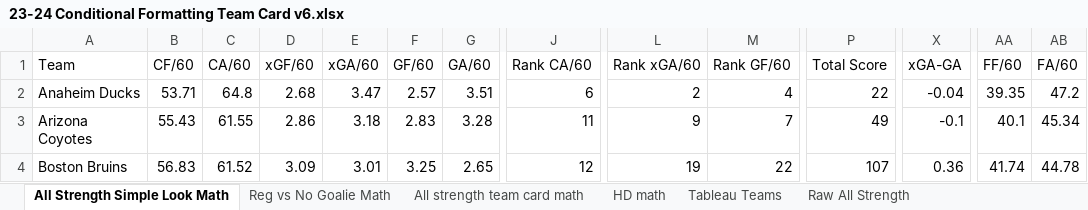
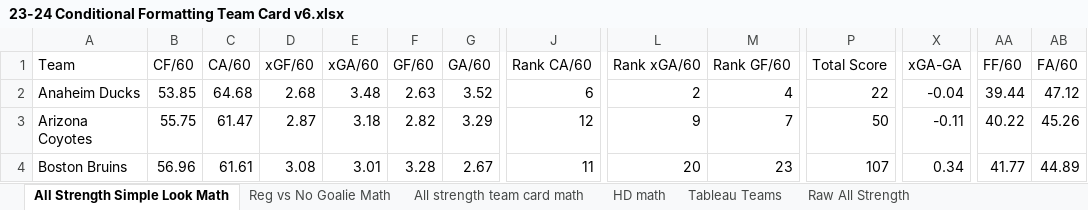
Before and after one commit to hatch47/DataAnalystProjects, an Excel workbook: 2023-24 Conditional Formatting Cards/23-24 Conditional Formatting Team Card v6.xlsx, sheet All Strength Simple Look Math, drawn as a sheet; only a part is shown, gaps mark what is left out; values as stored, in another font and other column widths than the file's, no borders; the diff covers the shown part only; the diff names each change by its address in the sheet, - before the commit and + after, or states it on an @@ line.

```diff
--- a/2023-24 Conditional Formatting Cards/23-24 Conditional Formatting Team Card v6.xlsx (sheet All Strength Simple Look Math)
+++ b/2023-24 Conditional Formatting Cards/23-24 Conditional Formatting Team Card v6.xlsx (sheet All Strength Simple Look Math)
-B2 (CF/60): 53.71
+B2 (CF/60): 53.85
-C2 (CA/60): 64.8
+C2 (CA/60): 64.68
-E2 (xGA/60): 3.47
+E2 (xGA/60): 3.48
-F2 (GF/60): 2.57
+F2 (GF/60): 2.63
-G2 (GA/60): 3.51
+G2 (GA/60): 3.52
-AA2 (FF/60): 39.35
+AA2 (FF/60): 39.44
-AB2 (FA/60): 47.2
+AB2 (FA/60): 47.12
-B3 (CF/60): 55.43
+B3 (CF/60): 55.75
-C3 (CA/60): 61.55
+C3 (CA/60): 61.47
-D3 (xGF/60): 2.86
+D3 (xGF/60): 2.87
-F3 (GF/60): 2.83
+F3 (GF/60): 2.82
-G3 (GA/60): 3.28
+G3 (GA/60): 3.29
-J3 (Rank CA/60): 11
+J3 (Rank CA/60): 12
-P3 (Total Score): 49
+P3 (Total Score): 50
-X3 (xGA-GA): -0.1
+X3 (xGA-GA): -0.11
-AA3 (FF/60): 40.1
+AA3 (FF/60): 40.22
-AB3 (FA/60): 45.34
+AB3 (FA/60): 45.26
-B4 (CF/60): 56.83
+B4 (CF/60): 56.96
-C4 (CA/60): 61.52
+C4 (CA/60): 61.61
-D4 (xGF/60): 3.09
+D4 (xGF/60): 3.08
-F4 (GF/60): 3.25
+F4 (GF/60): 3.28
-G4 (GA/60): 2.65
+G4 (GA/60): 2.67
-J4 (Rank CA/60): 12
+J4 (Rank CA/60): 11
-L4 (Rank xGA/60): 19
+L4 (Rank xGA/60): 20
-M4 (Rank GF/60): 22
+M4 (Rank GF/60): 23
-X4 (xGA-GA): 0.36
+X4 (xGA-GA): 0.34
-AA4 (FF/60): 41.74
+AA4 (FF/60): 41.77
-AB4 (FA/60): 44.78
+AB4 (FA/60): 44.89
```
Also changed, not shown: 274 edited cells elsewhere in this sheet, sheet Raw All Strength, sheet All strength team card math, sheet Reg vs No Goalie, sheet Best Team All Strength, sheet Reg vs No Goalie Math, sheet HD Best Team List, 6 more sheets, formulas that keep their value, 2 other files.
